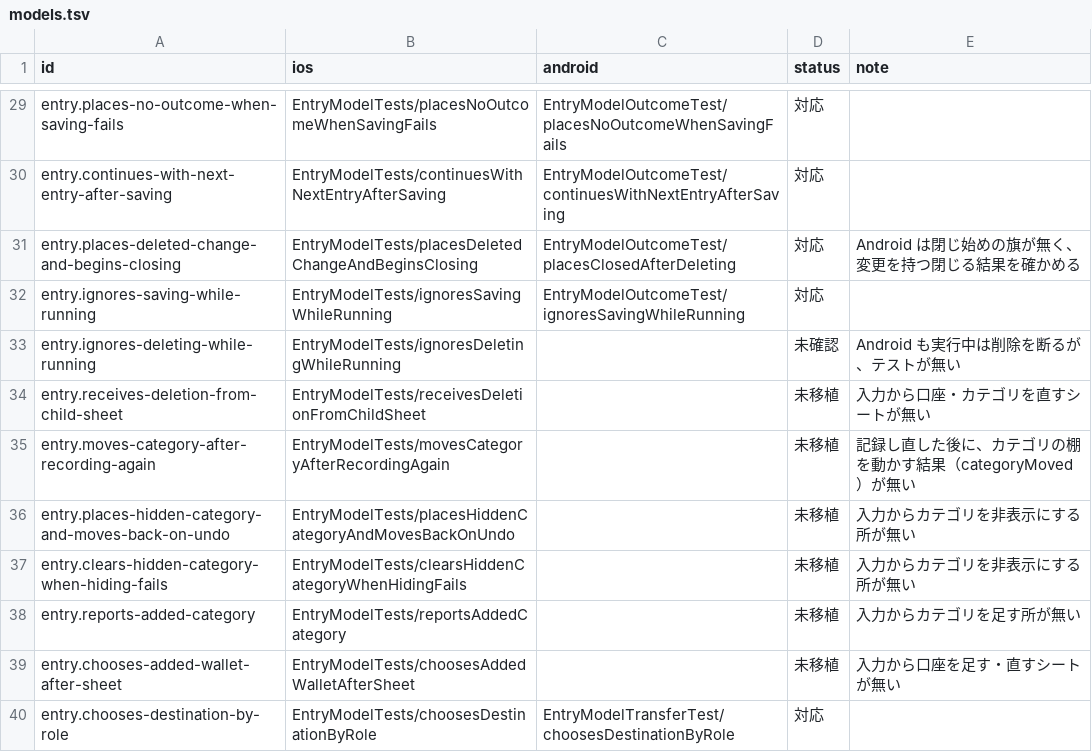
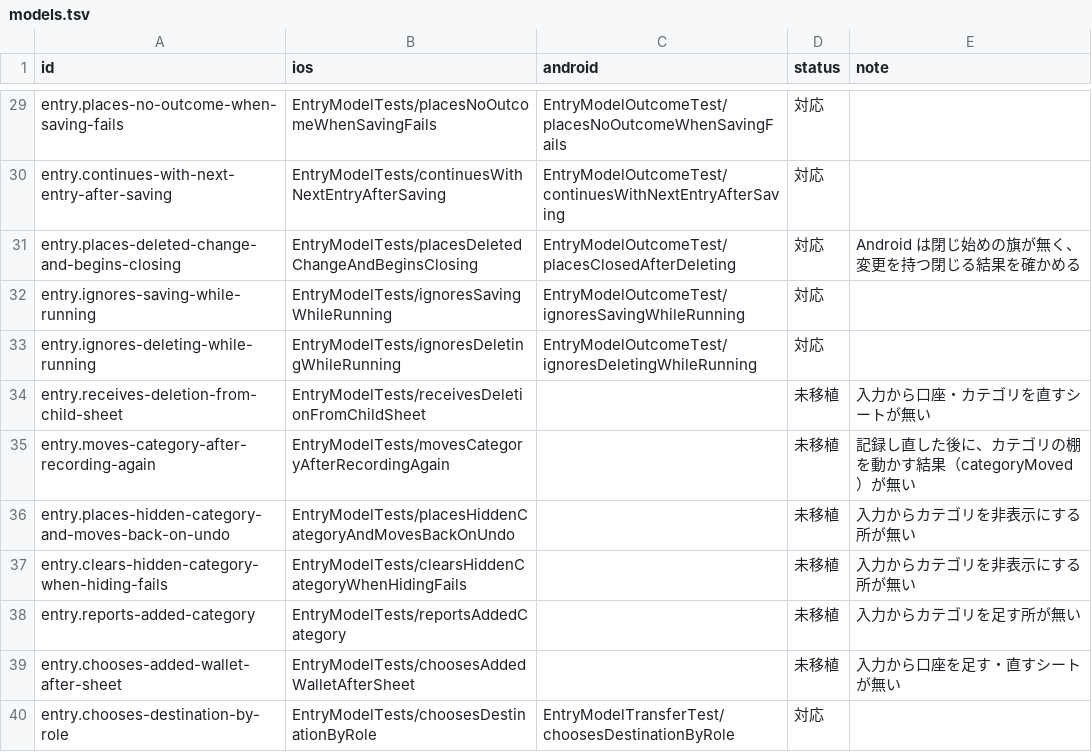
Before and after one commit to yossibank/kakeibot, a TSV file: spec/scenarios/models.tsv, drawn as a sheet; only a part is shown, gaps mark what is left out.

```diff
--- a/spec/scenarios/models.tsv
+++ b/spec/scenarios/models.tsv
@@ -32,3 +32,3 @@ entry.places-deleted-change-and-begins-closing	EntryModelTests/placesDeletedChan
 entry.ignores-saving-while-running	EntryModelTests/ignoresSavingWhileRunning	EntryModelOutcomeTest/ignoresSavingWhileRunning	対応	
-entry.ignores-deleting-while-running	EntryModelTests/ignoresDeletingWhileRunning		未確認	Android も実行中は削除を断るが、テストが無い
+entry.ignores-deleting-while-running	EntryModelTests/ignoresDeletingWhileRunning	EntryModelOutcomeTest/ignoresDeletingWhileRunning	対応	
 entry.receives-deletion-from-child-sheet	EntryModelTests/receivesDeletionFromChildSheet		未移植	入力から口座・カテゴリを直すシートが無い
```
Also changed, not shown: 1 other file.
